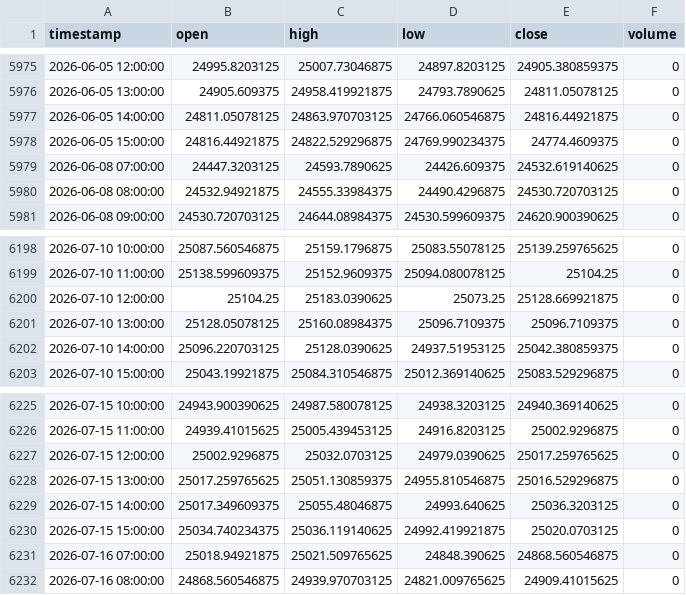
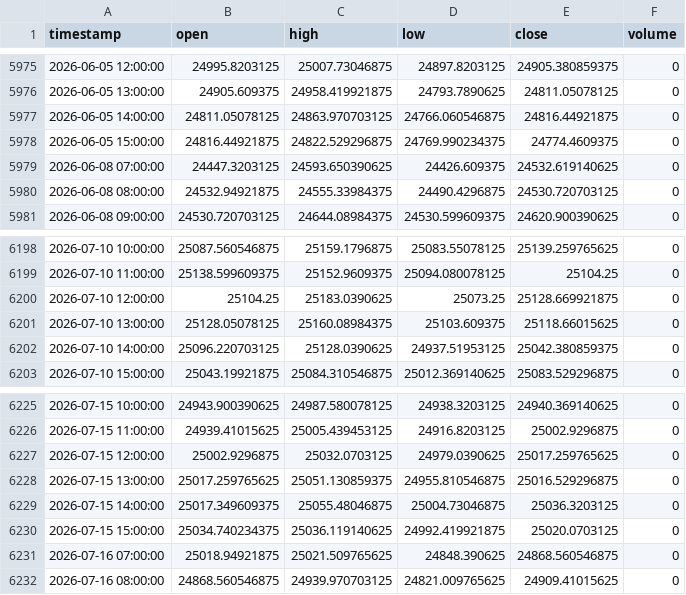
Before and after one commit to NeefPoom/Tradingstrategy01, a CSV file: data/prices/GER40_1h_yahoo.csv, drawn as a sheet; only a part is shown, gaps mark what is left out.

```diff
--- a/data/prices/GER40_1h_yahoo.csv
+++ b/data/prices/GER40_1h_yahoo.csv
@@ -5978,3 +5978,3 @@ timestamp,open,high,low,close,volume
 2026-06-05 15:00:00,24816.44921875,24822.529296875,24769.990234375,24774.4609375,0
-2026-06-08 07:00:00,24447.3203125,24593.7890625,24426.609375,24532.619140625,0
+2026-06-08 07:00:00,24447.3203125,24593.650390625,24426.609375,24532.619140625,0
 2026-06-08 08:00:00,24532.94921875,24555.33984375,24490.4296875,24530.720703125,0
@@ -6200,3 +6200,3 @@ timestamp,open,high,low,close,volume
 2026-07-10 12:00:00,25104.25,25183.0390625,25073.25,25128.669921875,0
-2026-07-10 13:00:00,25128.05078125,25160.08984375,25096.7109375,25096.7109375,0
+2026-07-10 13:00:00,25128.05078125,25160.08984375,25103.609375,25118.66015625,0
 2026-07-10 14:00:00,25096.220703125,25128.0390625,24937.51953125,25042.380859375,0
@@ -6228,3 +6228,3 @@ timestamp,open,high,low,close,volume
 2026-07-15 13:00:00,25017.259765625,25051.130859375,24955.810546875,25016.529296875,0
-2026-07-15 14:00:00,25017.349609375,25055.48046875,24993.640625,25036.3203125,0
+2026-07-15 14:00:00,25017.349609375,25055.48046875,25004.73046875,25036.3203125,0
 2026-07-15 15:00:00,25034.740234375,25036.119140625,24992.419921875,25020.0703125,0
```
Also changed, not shown: data/prices/NAS100_1h_yahoo.csv, data/prices/US30_1h_yahoo.csv, 56 other files.
